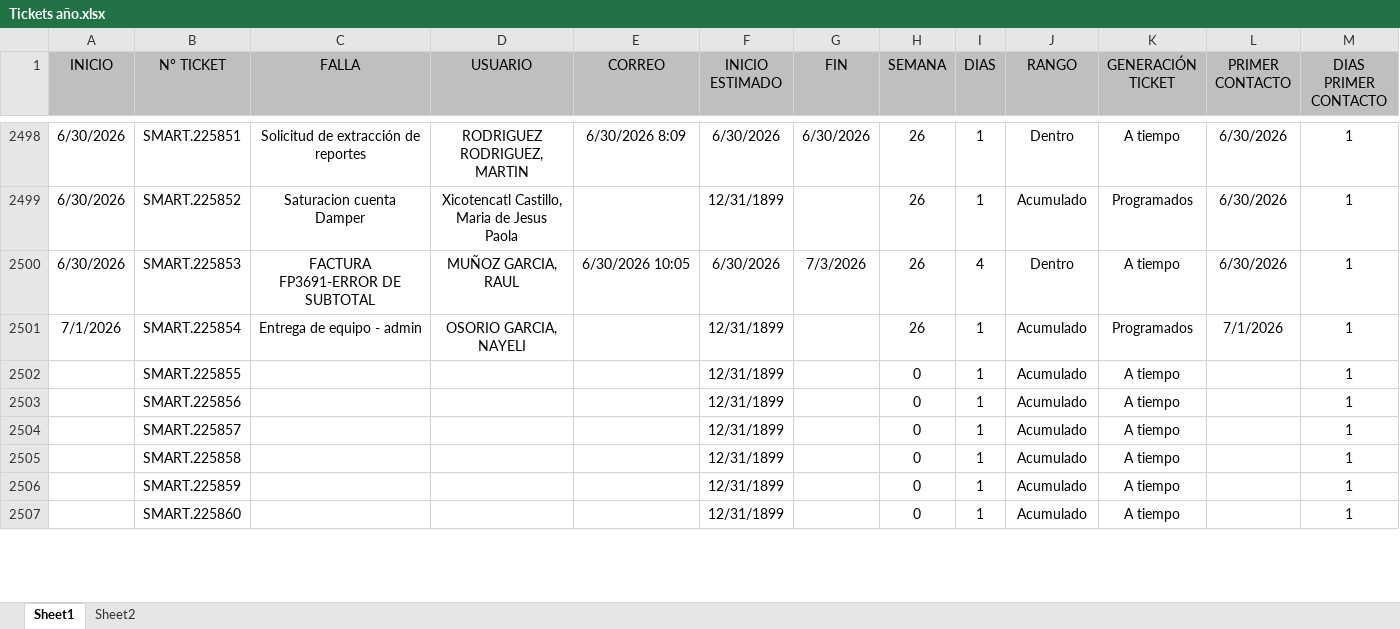
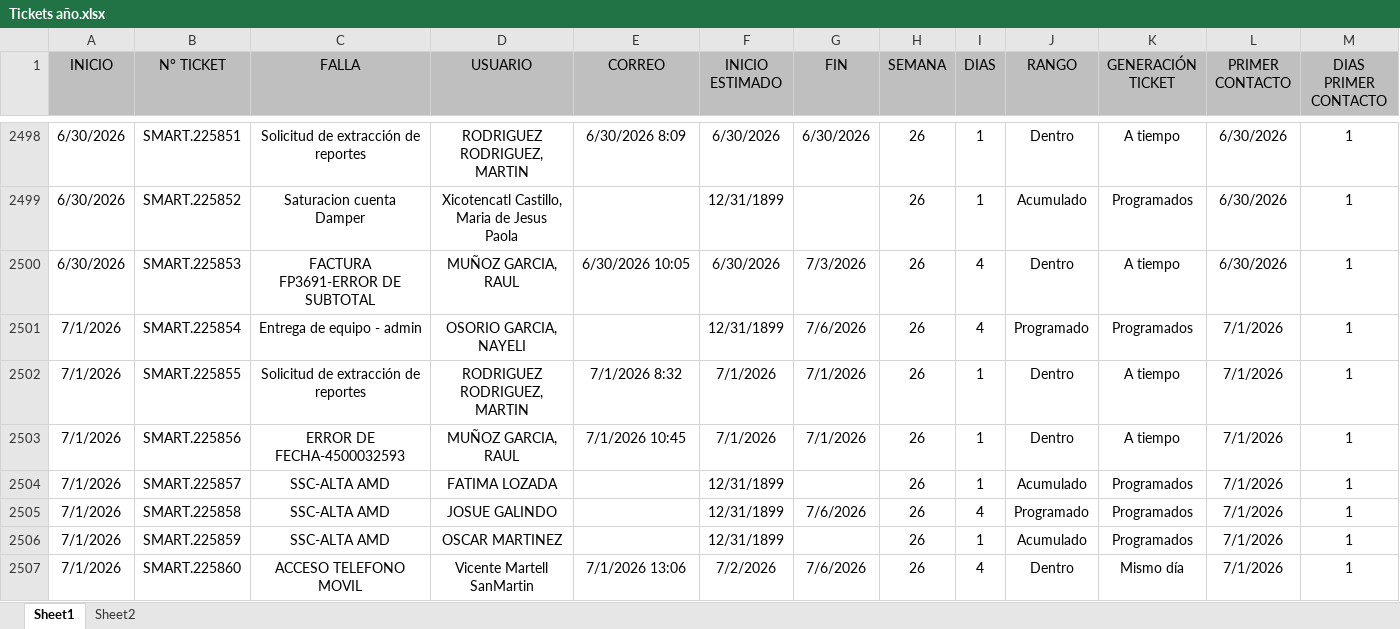
Before and after one commit to Dannap7337/Reporte-mensual, an Excel workbook: Tickets año.xlsx, sheet Sheet1, drawn as a sheet; only a part is shown, gaps mark what is left out; values as stored, in another font and other column widths than the file's, no borders; conditional formats and table styles not drawn; the diff covers the shown part only; the diff names each change by its address in the sheet, - before the commit and + after, or states it on an @@ line.

Commit message:
Add files via upload

```diff
--- a/Tickets año.xlsx (sheet Sheet1)
+++ b/Tickets año.xlsx (sheet Sheet1)
-G2501 (FIN): (empty)
+G2501 (FIN): 7/6/2026
-I2501 (DIAS): 1
+I2501 (DIAS): 4
-J2501 (RANGO): Acumulado
+J2501 (RANGO): Programado
-A2502:A2507 (INICIO): (empty)
+A2502:A2507 (INICIO): 7/1/2026
-C2502 (FALLA): (empty)
+C2502 (FALLA): Solicitud de extracción de reportes
-D2502 (USUARIO): (empty)
+D2502 (USUARIO): RODRIGUEZ RODRIGUEZ, MARTIN
-E2502 (CORREO): (empty)
+E2502 (CORREO): 7/1/2026 8:32
-F2502:F2503 (INICIO ESTIMADO): 12/31/1899
+F2502:F2503 (INICIO ESTIMADO): 7/1/2026
-G2502:G2503 (FIN): (empty)
+G2502:G2503 (FIN): 7/1/2026
-H2502:H2507 (SEMANA): 0
+H2502:H2507 (SEMANA): 26
-J2502:J2503 (RANGO): Acumulado
+J2502:J2503 (RANGO): Dentro
-L2502:L2507 (PRIMER CONTACTO): (empty)
+L2502:L2507 (PRIMER CONTACTO): 7/1/2026
-C2503 (FALLA): (empty)
+C2503 (FALLA): ERROR DE FECHA-4500032593
-D2503 (USUARIO): (empty)
+D2503 (USUARIO): MUÑOZ GARCIA, RAUL
-E2503 (CORREO): (empty)
+E2503 (CORREO): 7/1/2026 10:45
-C2504:C2506 (FALLA): (empty)
+C2504:C2506 (FALLA): SSC-ALTA AMD
-D2504 (USUARIO): (empty)
+D2504 (USUARIO): FATIMA LOZADA
-K2504:K2506 (GENERACIÓN TICKET): A tiempo
+K2504:K2506 (GENERACIÓN TICKET): Programados
-D2505 (USUARIO): (empty)
+D2505 (USUARIO): JOSUE GALINDO
-G2505 (FIN): (empty)
+G2505 (FIN): 7/6/2026
-I2505 (DIAS): 1
+I2505 (DIAS): 4
-J2505 (RANGO): Acumulado
+J2505 (RANGO): Programado
-D2506 (USUARIO): (empty)
+D2506 (USUARIO): OSCAR MARTINEZ
-C2507 (FALLA): (empty)
+C2507 (FALLA): ACCESO TELEFONO MOVIL
-D2507 (USUARIO): (empty)
+D2507 (USUARIO): Vicente Martell SanMartin
-E2507 (CORREO): (empty)
+E2507 (CORREO): 7/1/2026 13:06
-F2507 (INICIO ESTIMADO): 12/31/1899
+F2507 (INICIO ESTIMADO): 7/2/2026
-G2507 (FIN): (empty)
+G2507 (FIN): 7/6/2026
-I2507 (DIAS): 1
+I2507 (DIAS): 4
-J2507 (RANGO): Acumulado
+J2507 (RANGO): Dentro
-K2507 (GENERACIÓN TICKET): A tiempo
+K2507 (GENERACIÓN TICKET): Mismo día
```
Also changed, not shown: 39 added rows and 18 edited cells elsewhere in this sheet, formulas that keep their value.
